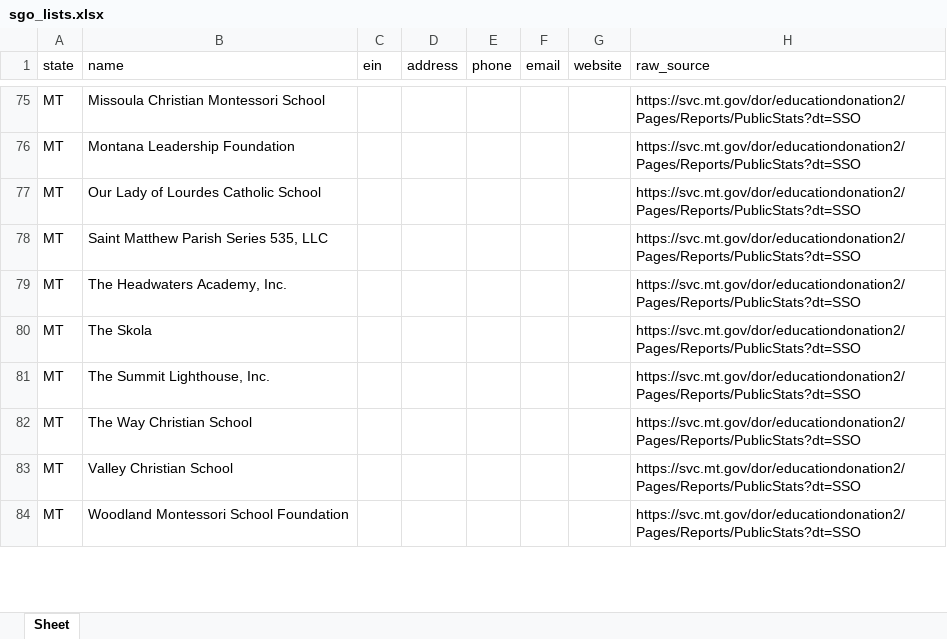
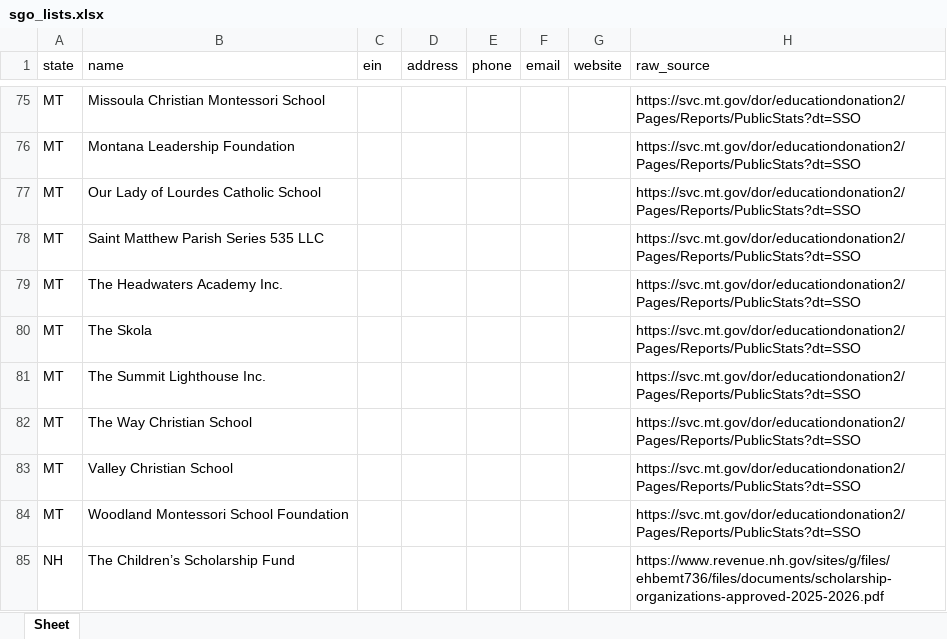
Before and after one commit to CRun7789/SGO-Validation, an Excel workbook: sgo_lists.xlsx, sheet Sheet, drawn as a sheet; only a part is shown, gaps mark what is left out; values as stored, in another font and other column widths than the file's, no borders; the diff covers the shown part only; the diff names each change by its address in the sheet, - before the commit and + after, or states it on an @@ line.

```diff
--- a/sgo_lists.xlsx (sheet Sheet)
+++ b/sgo_lists.xlsx (sheet Sheet)
-B78 (name): Saint Matthew Parish Series 535, LLC
+B78 (name): Saint Matthew Parish Series 535 LLC
-B79 (name): The Headwaters Academy, Inc.
+B79 (name): The Headwaters Academy Inc.
-B81 (name): The Summit Lighthouse, Inc.
+B81 (name): The Summit Lighthouse Inc.
@@ row 90 moved to row 85: NH @@
```
Also changed, not shown: 1 removed row and 54 edited cells elsewhere in this sheet, 1 other file.
